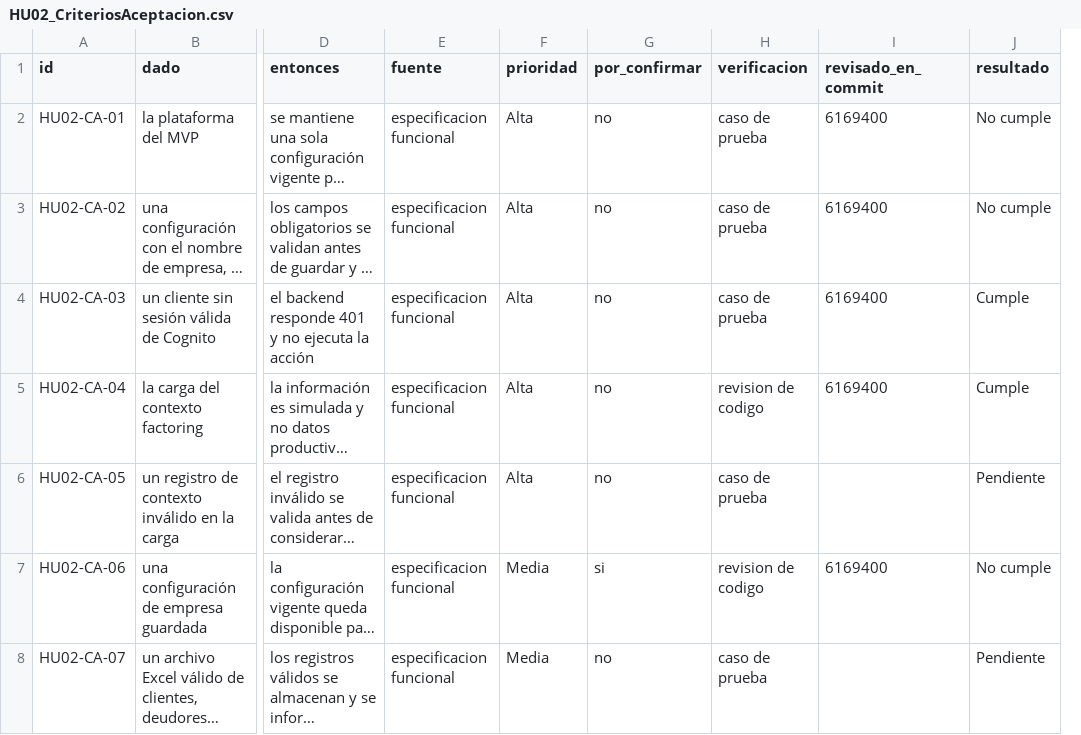
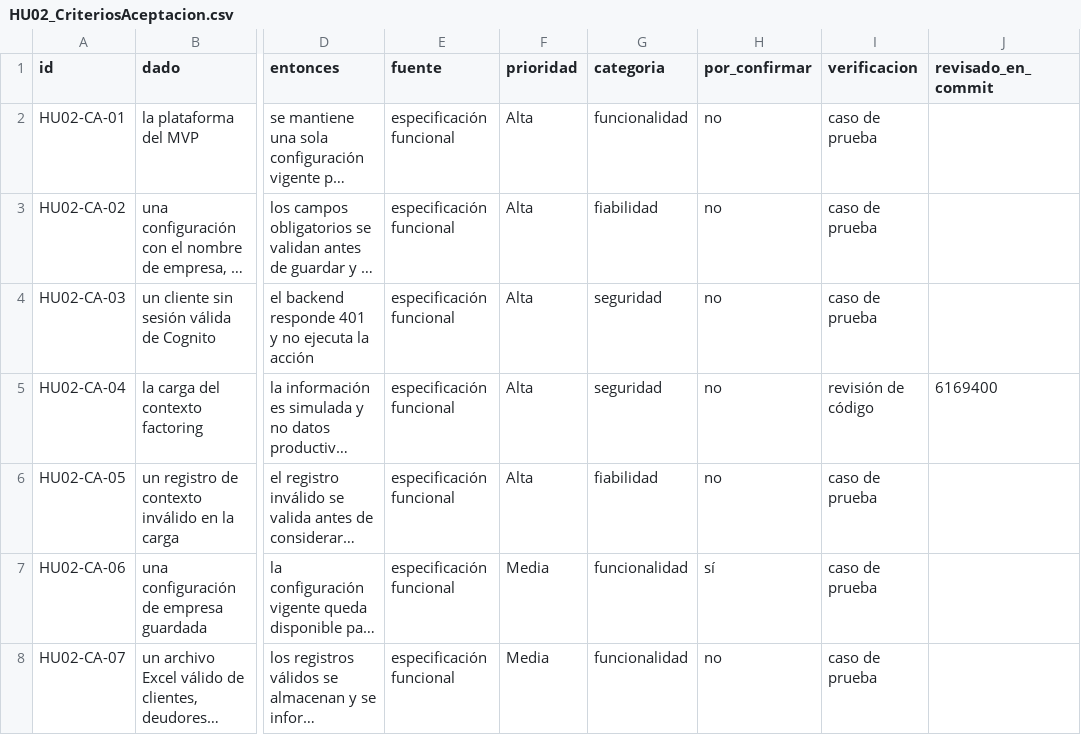
Before and after one commit to AlonsoCas10/HelpDeskPro, a CSV file: qa/HU02/HU02_CriteriosAceptacion.csv, drawn as a sheet; only a part is shown, gaps mark what is left out; long unchanged cells end in …; removed rows and columns are numbered as before the commit, all else as after; the diff covers the shown part only; the diff names each change by its address in the sheet, - before the commit and + after, or states it on an @@ line.

```diff
--- a/qa/HU02/HU02_CriteriosAceptacion.csv
+++ b/qa/HU02/HU02_CriteriosAceptacion.csv
+column G (categoria), rows 2-8: funcionalidad | fiabilidad | seguridad | seguridad | fiabilidad | funcionalidad | funcionalidad
-column J (resultado), rows 2-8: No cumple | No cumple | Cumple | Cumple | Pendiente | No cumple | Pendiente
-E2:E8 (fuente): especificacion funcional
+E2:E8 (fuente): especificación funcional
-J2:J4 (revisado_en_commit): 6169400
+J2:J4 (revisado_en_commit): (empty)
-I5 (verificacion): revision de codigo
+I5 (verificacion): revisión de código
-H7 (por_confirmar): si
+H7 (por_confirmar): sí
-I7 (verificacion): revision de codigo
+I7 (verificacion): caso de prueba
-J7 (revisado_en_commit): 6169400
+J7 (revisado_en_commit): (empty)
```
Also changed, not shown: 1 added row and 10 edited cells elsewhere in this file, qa/HU02/HU02_CasosPrueba.csv, qa/HU02/HU02_Hallazgos.csv, 33 other files.
